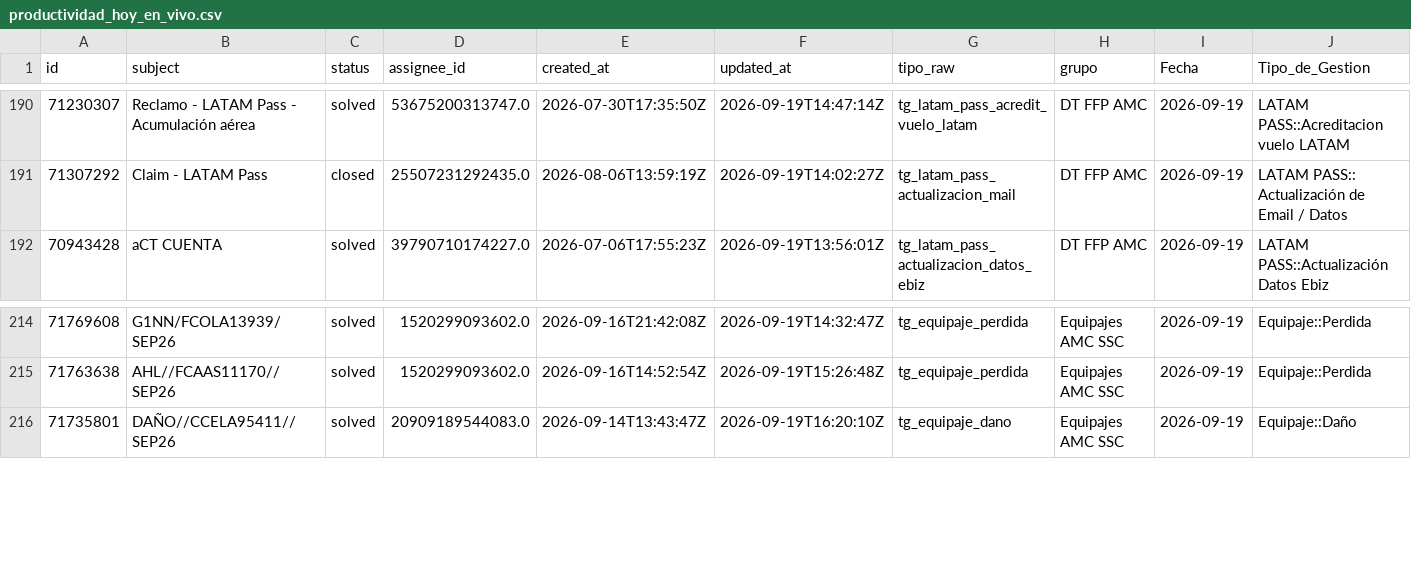
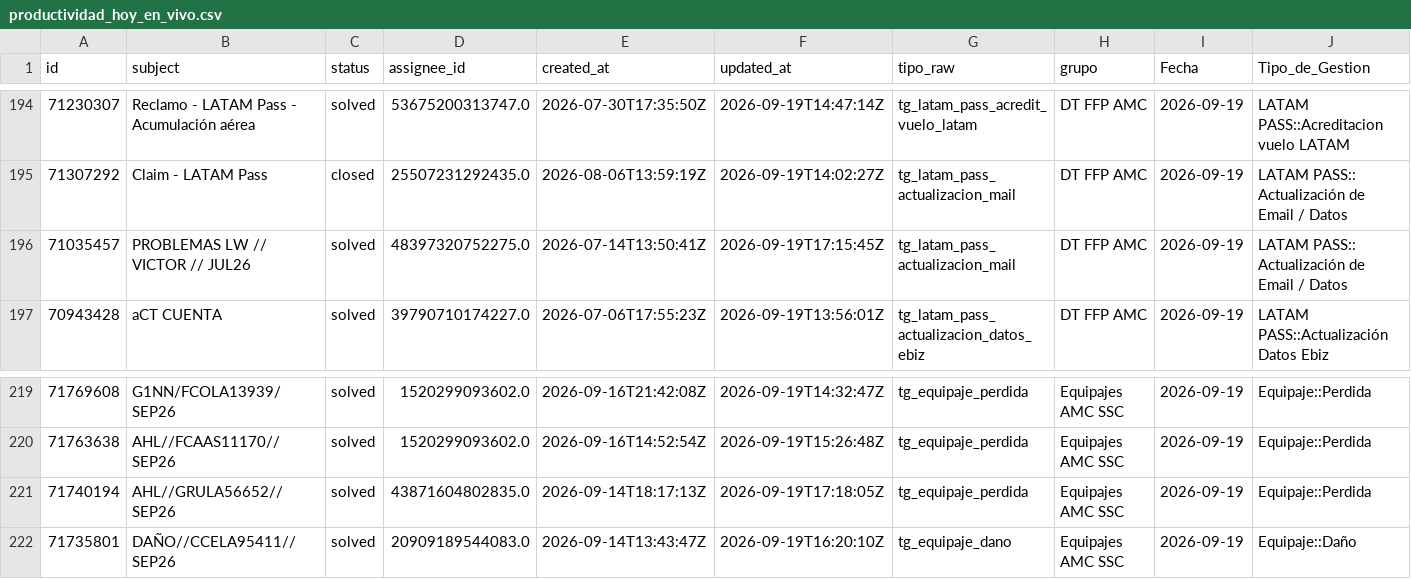
Before and after one commit to carlosmurilloealmacontact/presencia-genesys, a CSV file: data/zendesk/productividad_hoy_en_vivo.csv, drawn as a sheet; only a part is shown, gaps mark what is left out; rows hold the shown columns only; the diff covers the shown part only; the diff names each change by its address in the sheet, - before the commit and + after, or states it on an @@ line.

```diff
--- a/data/zendesk/productividad_hoy_en_vivo.csv
+++ b/data/zendesk/productividad_hoy_en_vivo.csv
+row 196: 71035457 | PROBLEMAS LW // VICTOR // JUL26 | solved | 48397320752275.0 | 2026-07-14T13:50:41Z | 2026-09-19T17:15:45Z | tg_latam_pass_actualizacion_mail | DT FFP AMC | 2026-09-19 | LATAM PASS:: Actualización de Email / Datos
+row 221: 71740194 | AHL//GRULA56652//SEP26 | solved | 43871604802835.0 | 2026-09-14T18:17:13Z | 2026-09-19T17:18:05Z | tg_equipaje_perdida | Equipajes AMC SSC | 2026-09-19 | Equipaje::Perdida
```
Also changed, not shown: 5 added rows and 1 removed row elsewhere in this file, data/zendesk/demanda_diaria_colas.csv, 4 other files.
